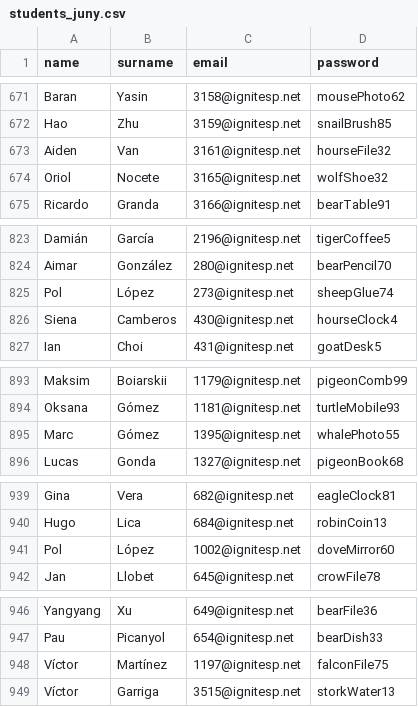
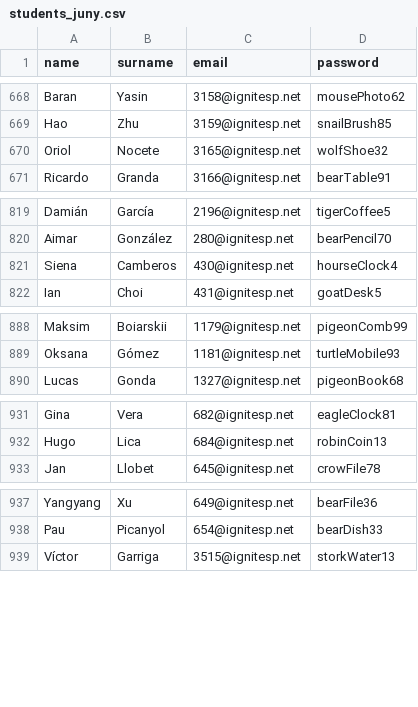
Before and after one commit to guillemoralesparra/files, a CSV file: students_juny.csv, drawn as a sheet; only a part is shown, gaps mark what is left out; the diff covers the shown part only; the diff names each change by its address in the sheet, - before the commit and + after, or states it on an @@ line.

```diff
--- a/students_juny.csv
+++ b/students_juny.csv
-row 673: Aiden | Van | 3161@ignitesp.net | hourseFile32
-row 825: Pol | López | 273@ignitesp.net | sheepGlue74
-row 895: Marc | Gómez | 1395@ignitesp.net | whalePhoto55
-row 941: Pol | López | 1002@ignitesp.net | doveMirror60
-row 948: Víctor | Martínez | 1197@ignitesp.net | falconFile75
```
Also changed, not shown: 11 removed rows and 1 edited cell elsewhere in this file.
